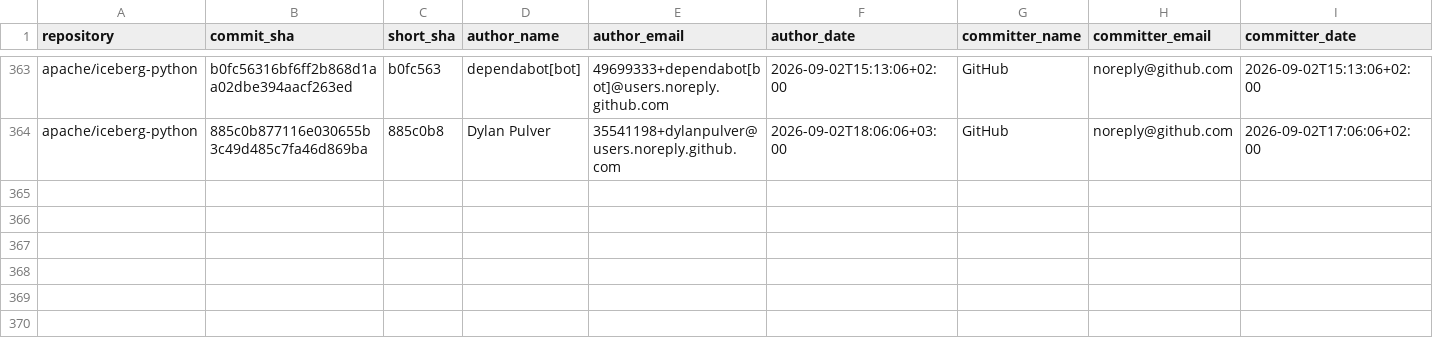
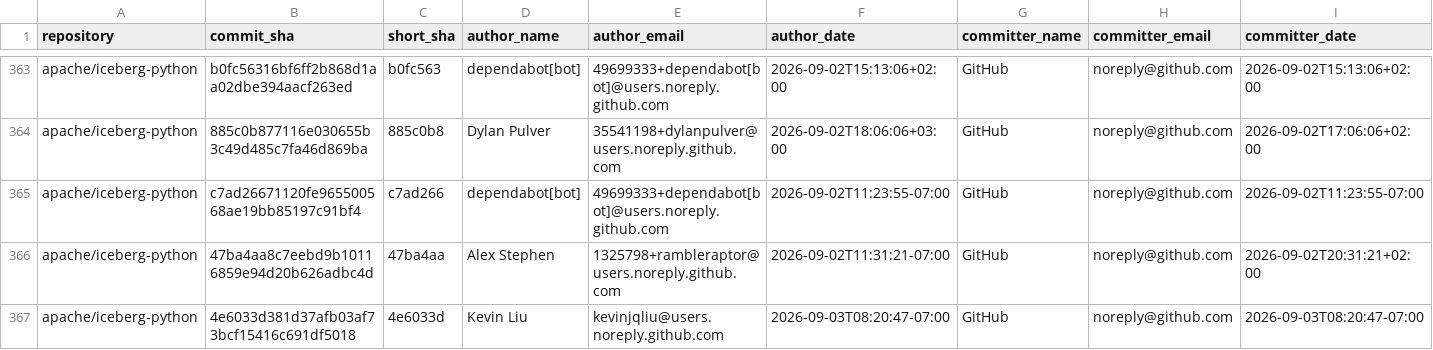
Before and after one commit to kevinjqliu/iceberg-activity-tracker, a CSV file: data/commits/apache_iceberg_python.csv, drawn as a sheet; only a part is shown, gaps mark what is left out; rows hold the shown columns only; the diff names each change by its address in the sheet, - before the commit and + after, or states it on an @@ line.

```diff
--- a/data/commits/apache_iceberg_python.csv
+++ b/data/commits/apache_iceberg_python.csv
+row 365: apache/iceberg-python | c7ad26671120fe965500568ae19bb85197c91bf4 | c7ad266 | dependabot[bot] | 49699333+dependabot[bot]@users.noreply.github.com | 2026-09-02T11:23:55-07:00 | GitHub | noreply@github.com | 2026-09-02T11:23:55-07:00
+row 366: apache/iceberg-python | 47ba4aa8c7eebd9b10116859e94d20b626adbc4d | 47ba4aa | Alex Stephen | 1325798+rambleraptor@users.noreply.github.com | 2026-09-02T11:31:21-07:00 | GitHub | noreply@github.com | 2026-09-02T20:31:21+02:00
+row 367: apache/iceberg-python | 4e6033d381d37afb03af73bcf15416c691df5018 | 4e6033d | Kevin Liu | kevinjqliu@users.noreply.github.com | 2026-09-03T08:20:47-07:00 | GitHub | noreply@github.com | 2026-09-03T08:20:47-07:00
```
Also changed, not shown: data/commits/apache_iceberg.csv, data/commits/apache_iceberg_cpp.csv, 1 other file.
